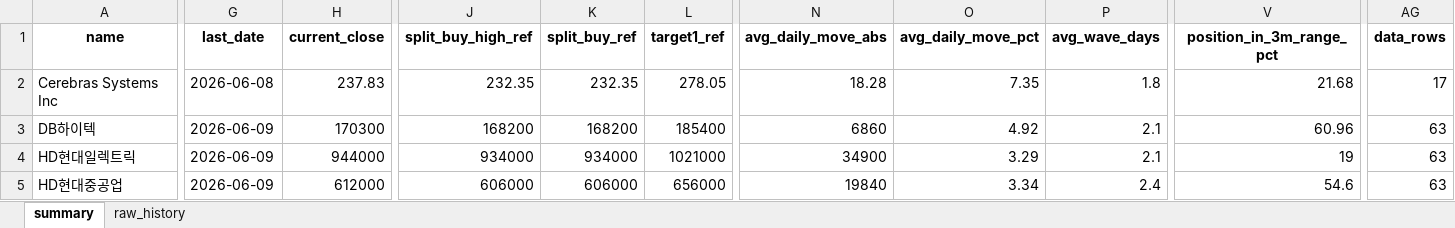
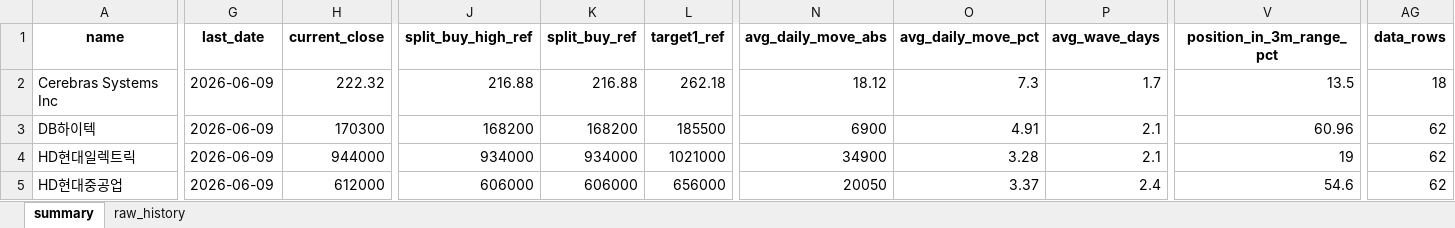
Before and after one commit to sehwankim0114/krx-watchlist-auto, an Excel workbook: latest/watchlist_latest.xlsx, sheet summary, drawn as a sheet; only a part is shown, gaps mark what is left out; values as stored, in another font and other column widths than the file's, no borders; the diff covers the shown part only; the diff names each change by its address in the sheet, - before the commit and + after, or states it on an @@ line.

```diff
--- a/latest/watchlist_latest.xlsx (sheet summary)
+++ b/latest/watchlist_latest.xlsx (sheet summary)
-G2 (last_date): 2026-06-08
+G2 (last_date): 2026-06-09
-H2 (current_close): 237.83
+H2 (current_close): 222.32
-J2 (split_buy_high_ref): 232.35
+J2 (split_buy_high_ref): 216.88
-K2 (split_buy_ref): 232.35
+K2 (split_buy_ref): 216.88
-L2 (target1_ref): 278.05
+L2 (target1_ref): 262.18
-N2 (avg_daily_move_abs): 18.28
+N2 (avg_daily_move_abs): 18.12
-O2 (avg_daily_move_pct): 7.35
+O2 (avg_daily_move_pct): 7.3
-P2 (avg_wave_days): 1.8
+P2 (avg_wave_days): 1.7
-V2 (position_in_3m_range_pct): 21.68
+V2 (position_in_3m_range_pct): 13.5
-AG2 (data_rows): 17
+AG2 (data_rows): 18
-L3 (target1_ref): 185400
+L3 (target1_ref): 185500
-N3 (avg_daily_move_abs): 6860
+N3 (avg_daily_move_abs): 6900
-O3 (avg_daily_move_pct): 4.92
+O3 (avg_daily_move_pct): 4.91
-AG3:AG5 (data_rows): 63
+AG3:AG5 (data_rows): 62
-O4 (avg_daily_move_pct): 3.29
+O4 (avg_daily_move_pct): 3.28
-N5 (avg_daily_move_abs): 19840
+N5 (avg_daily_move_abs): 20050
-O5 (avg_daily_move_pct): 3.34
+O5 (avg_daily_move_pct): 3.37
```
Also changed, not shown: 242 edited cells elsewhere in this sheet, sheet raw_history, 25 other files.
